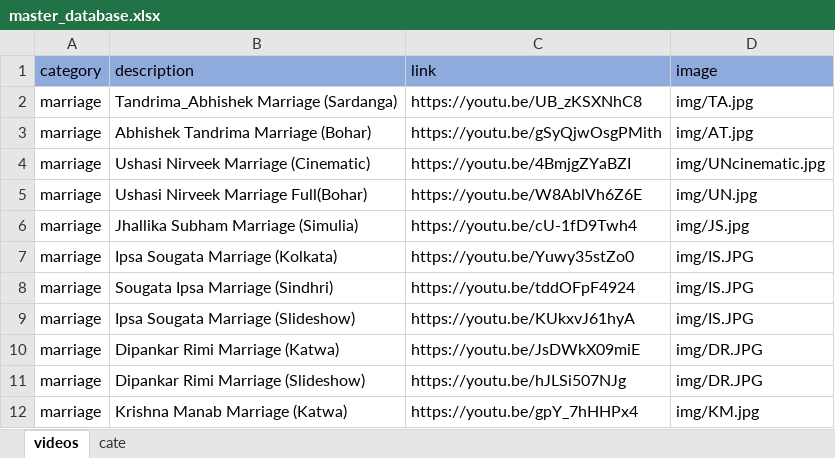
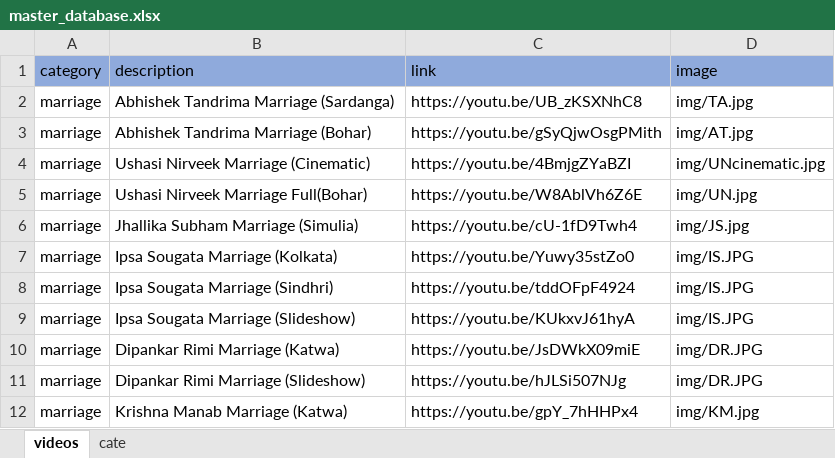
Before and after one commit to dsubhramoy/deparibar_album, an Excel workbook: master_database.xlsx, sheet videos, drawn as a sheet; only a part is shown; values as stored, in another font and other column widths than the file's, no borders; conditional formats not drawn; the diff names each change by its address in the sheet, - before the commit and + after, or states it on an @@ line.

```diff
--- a/master_database.xlsx (sheet videos)
+++ b/master_database.xlsx (sheet videos)
-B2 (description): Tandrima_Abhishek Marriage (Sardanga)
+B2 (description): Abhishek Tandrima Marriage (Sardanga)
-B8 (description): Sougata Ipsa Marriage (Sindhri)
+B8 (description): Ipsa Sougata Marriage (Sindhri)
```
Also changed, not shown: 1 other file.
